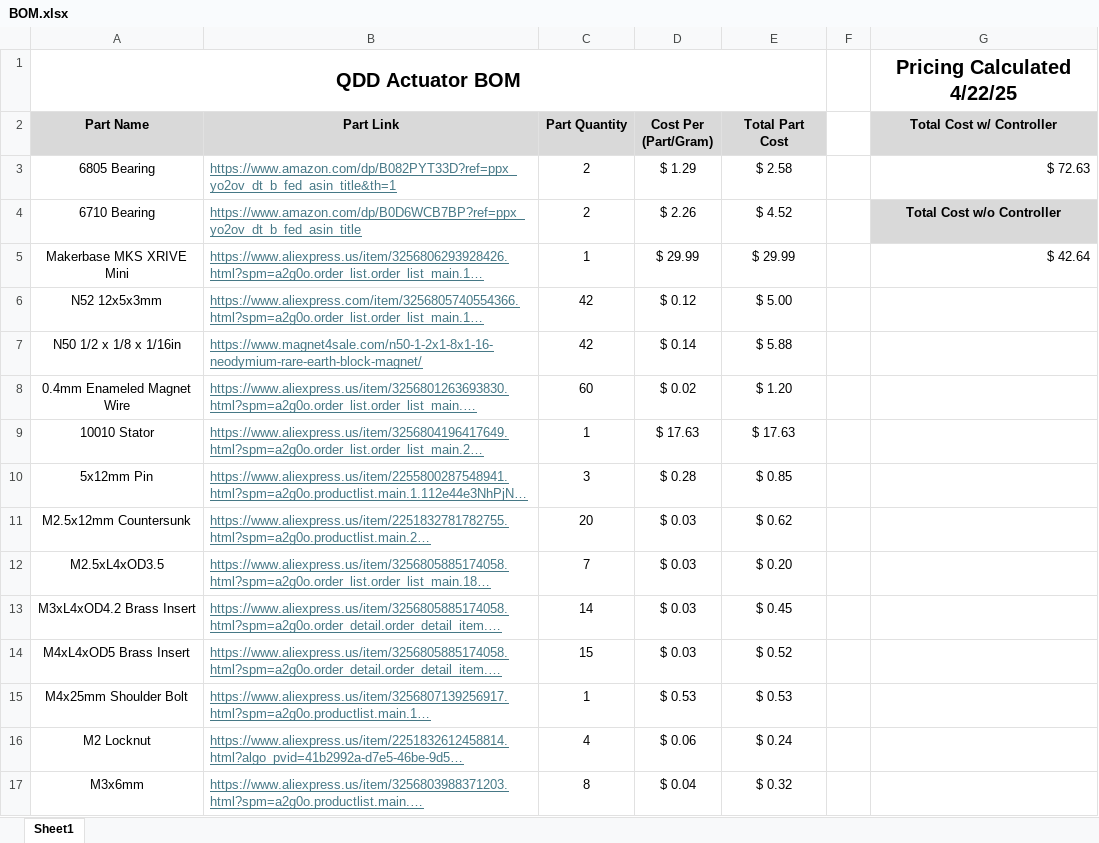
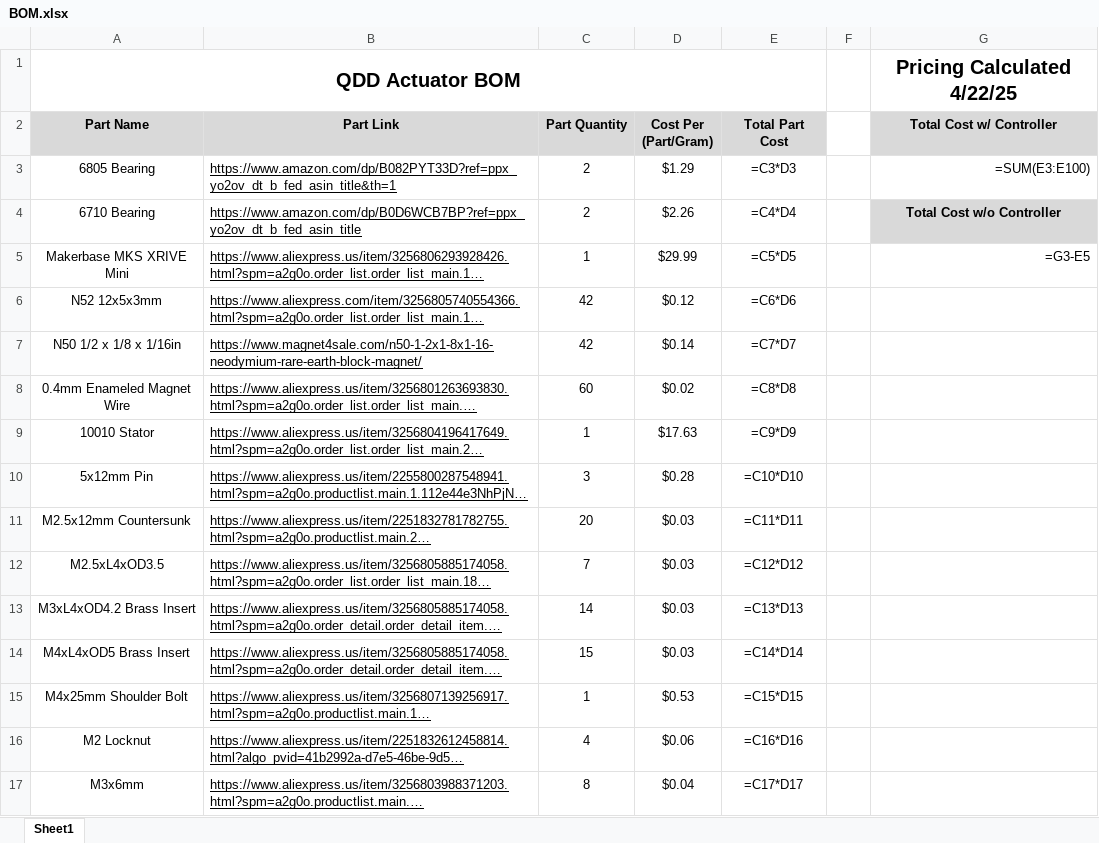
Before and after one commit to CKraft11/Ironless-QDD-Actuator, an Excel workbook: BOM.xlsx, sheet Sheet1, drawn as a sheet; only a part is shown; long unchanged cells end in …; values as stored, in another font and other column widths than the file's, no borders; formulas without a stored value are shown as written; the diff covers the shown part only; the diff names each change by its address in the sheet, - before the commit and + after, or states it on an @@ line.

```diff
--- a/BOM.xlsx (sheet Sheet1)
+++ b/BOM.xlsx (sheet Sheet1)
-B3:B17 text colour: #467886
+B3:B17 text colour: black
-D3 (Cost Per (Part/Gram)): $ 1.29
+D3 (Cost Per (Part/Gram)): $1.29
-E3 (Total Part Cost): $ 2.58
+E3 (Total Part Cost): =C3*D3
-G3 (Total Cost w/ Controller): $ 72.63
+G3 (Total Cost w/ Controller): =SUM(E3:E100)
-D4 (Cost Per (Part/Gram)): $ 2.26
+D4 (Cost Per (Part/Gram)): $2.26
-E4 (Total Part Cost): $ 4.52
+E4 (Total Part Cost): =C4*D4
-D5 (Cost Per (Part/Gram)): $ 29.99
+D5 (Cost Per (Part/Gram)): $29.99
-E5 (Total Part Cost): $ 29.99
+E5 (Total Part Cost): =C5*D5
-G5 (Total Cost w/ Controller): $ 42.64
+G5 (Total Cost w/ Controller): =G3-E5
-D6 (Cost Per (Part/Gram)): $ 0.12
+D6 (Cost Per (Part/Gram)): $0.12
-E6 (Total Part Cost): $ 5.00
+E6 (Total Part Cost): =C6*D6
-D7 (Cost Per (Part/Gram)): $ 0.14
+D7 (Cost Per (Part/Gram)): $0.14
-E7 (Total Part Cost): $ 5.88
+E7 (Total Part Cost): =C7*D7
-D8 (Cost Per (Part/Gram)): $ 0.02
+D8 (Cost Per (Part/Gram)): $0.02
-E8 (Total Part Cost): $ 1.20
+E8 (Total Part Cost): =C8*D8
-D9 (Cost Per (Part/Gram)): $ 17.63
+D9 (Cost Per (Part/Gram)): $17.63
-E9 (Total Part Cost): $ 17.63
+E9 (Total Part Cost): =C9*D9
-D10 (Cost Per (Part/Gram)): $ 0.28
+D10 (Cost Per (Part/Gram)): $0.28
-E10 (Total Part Cost): $ 0.85
+E10 (Total Part Cost): =C10*D10
-D11:D14 (Cost Per (Part/Gram)): $ 0.03
+D11:D14 (Cost Per (Part/Gram)): $0.03
-E11 (Total Part Cost): $ 0.62
+E11 (Total Part Cost): =C11*D11
-E12 (Total Part Cost): $ 0.20
+E12 (Total Part Cost): =C12*D12
-E13 (Total Part Cost): $ 0.45
+E13 (Total Part Cost): =C13*D13
-E14 (Total Part Cost): $ 0.52
+E14 (Total Part Cost): =C14*D14
-D15 (Cost Per (Part/Gram)): $ 0.53
+D15 (Cost Per (Part/Gram)): $0.53
-E15 (Total Part Cost): $ 0.53
+E15 (Total Part Cost): =C15*D15
-D16 (Cost Per (Part/Gram)): $ 0.06
+D16 (Cost Per (Part/Gram)): $0.06
-E16 (Total Part Cost): $ 0.24
+E16 (Total Part Cost): =C16*D16
-D17 (Cost Per (Part/Gram)): $ 0.04
+D17 (Cost Per (Part/Gram)): $0.04
-E17 (Total Part Cost): $ 0.32
+E17 (Total Part Cost): =C17*D17
```
Also changed, not shown: 7 edited cells and cell formats elsewhere in this sheet, 15 other files.
